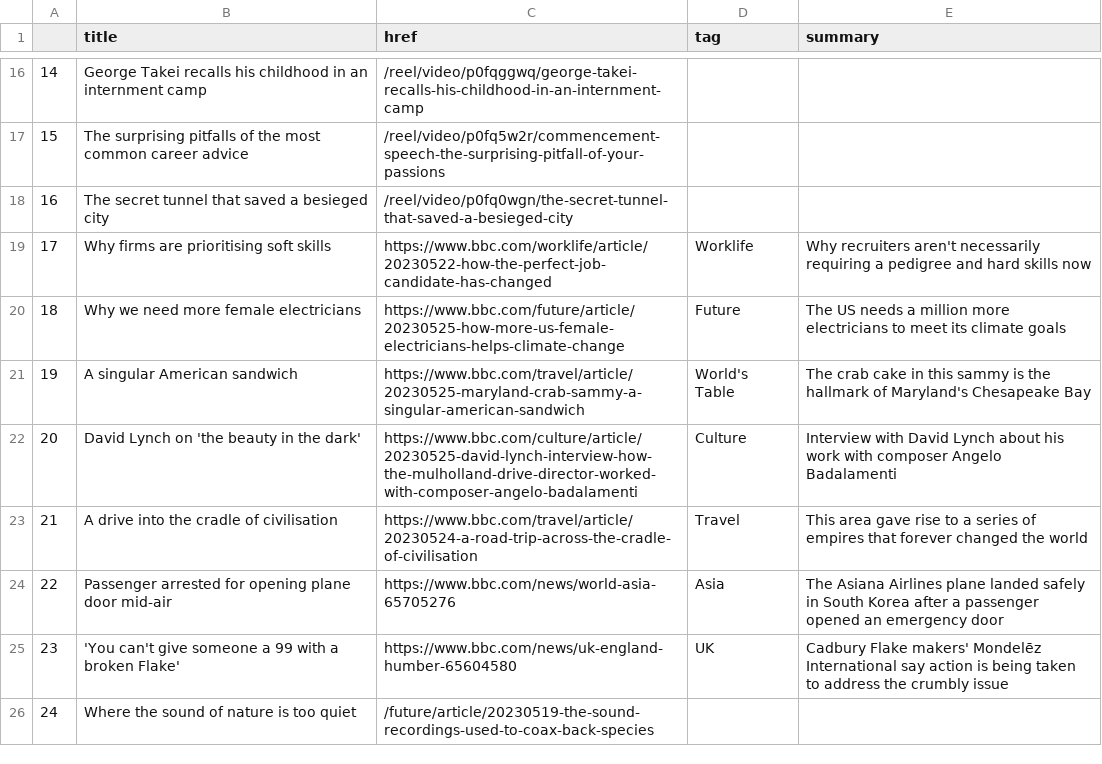
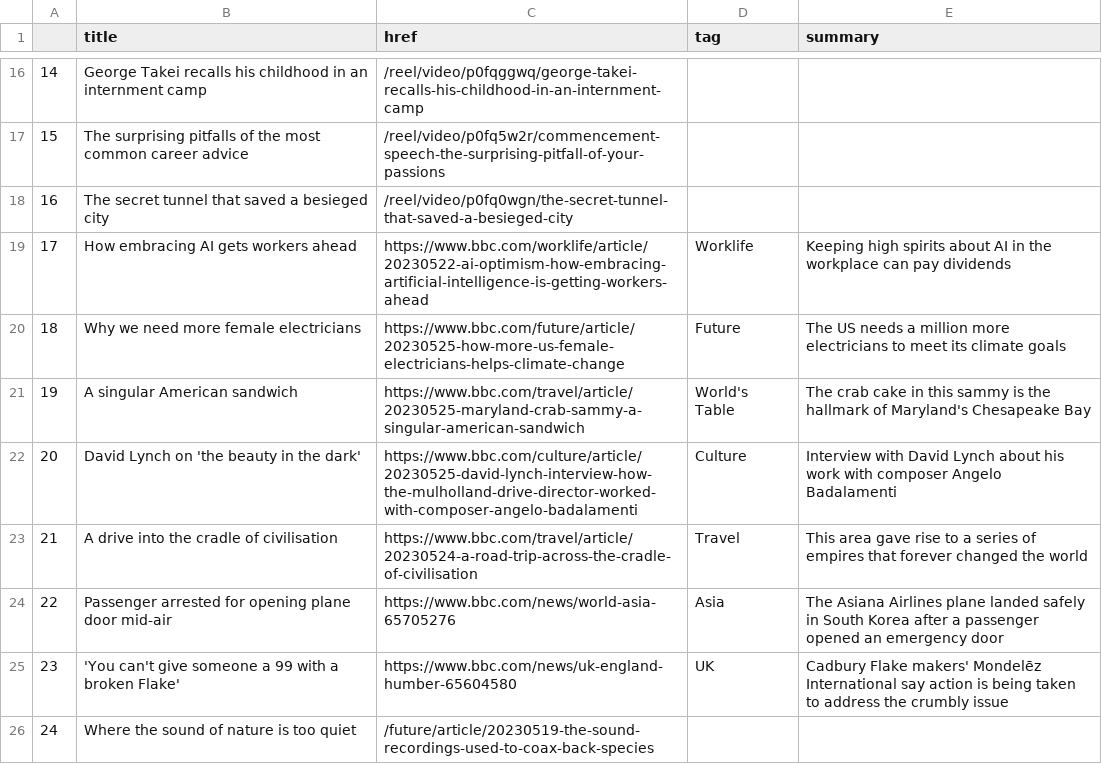
Before and after one commit to jjs021/auto_scraper, a CSV file: bbc-headlines.csv, drawn as a sheet; only a part is shown, gaps mark what is left out.

```diff
--- a/bbc-headlines.csv
+++ b/bbc-headlines.csv
@@ -18,3 +18,3 @@
 16,The secret tunnel that saved a besieged city,/reel/video/p0fq0wgn/the-secret-tunnel-that-saved-a-besieged-city,,
-17,Why firms are prioritising soft skills,https://www.bbc.com/worklife/article/20230522-how-the-perfect-job-candidate-has-changed,Worklife,Why recruiters aren't necessarily requiring a pedigree and hard skills now
+17,How embracing AI gets workers ahead,https://www.bbc.com/worklife/article/20230522-ai-optimism-how-embracing-artificial-intelligence-is-getting-workers-ahead,Worklife,Keeping high spirits about AI in the workplace can pay dividends
 18,Why we need more female electricians,https://www.bbc.com/future/article/20230525-how-more-us-female-electricians-helps-climate-change,Future,The US needs a million more electricians to meet its climate goals
```
